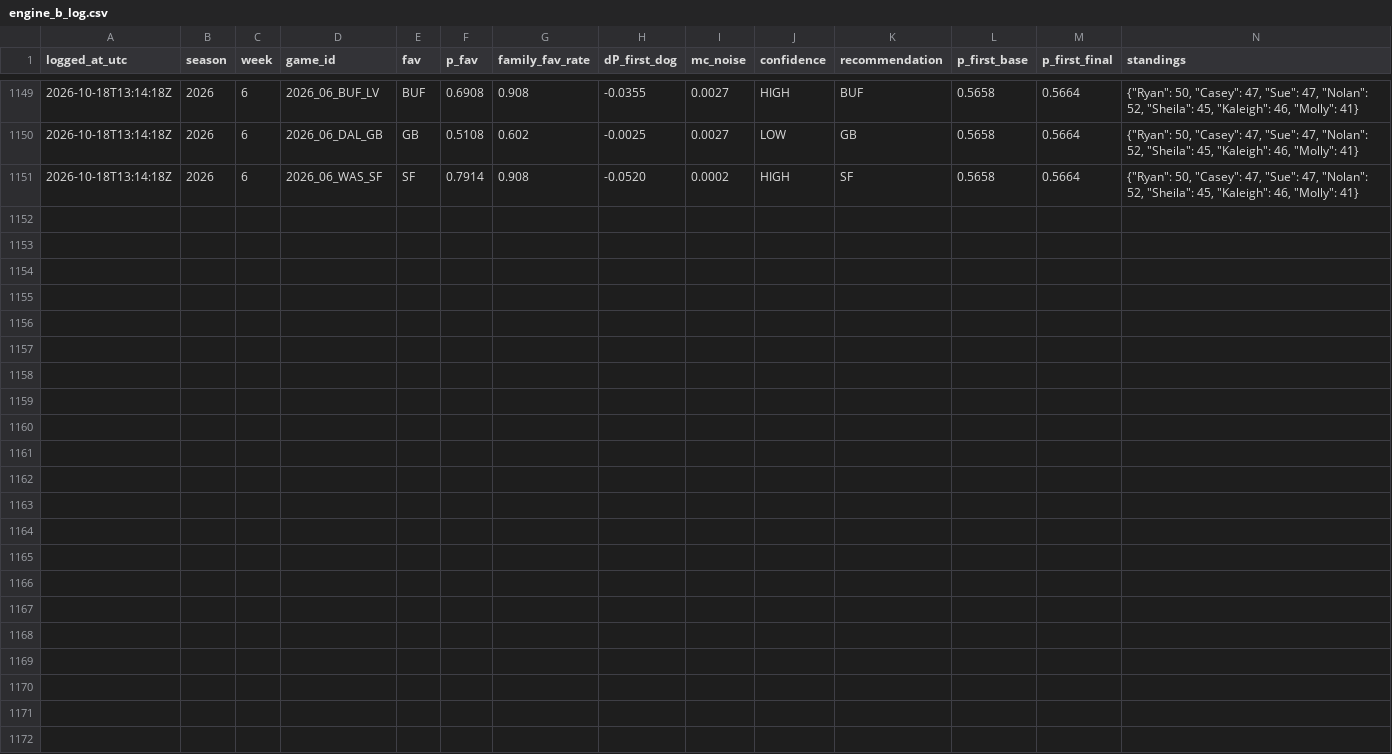
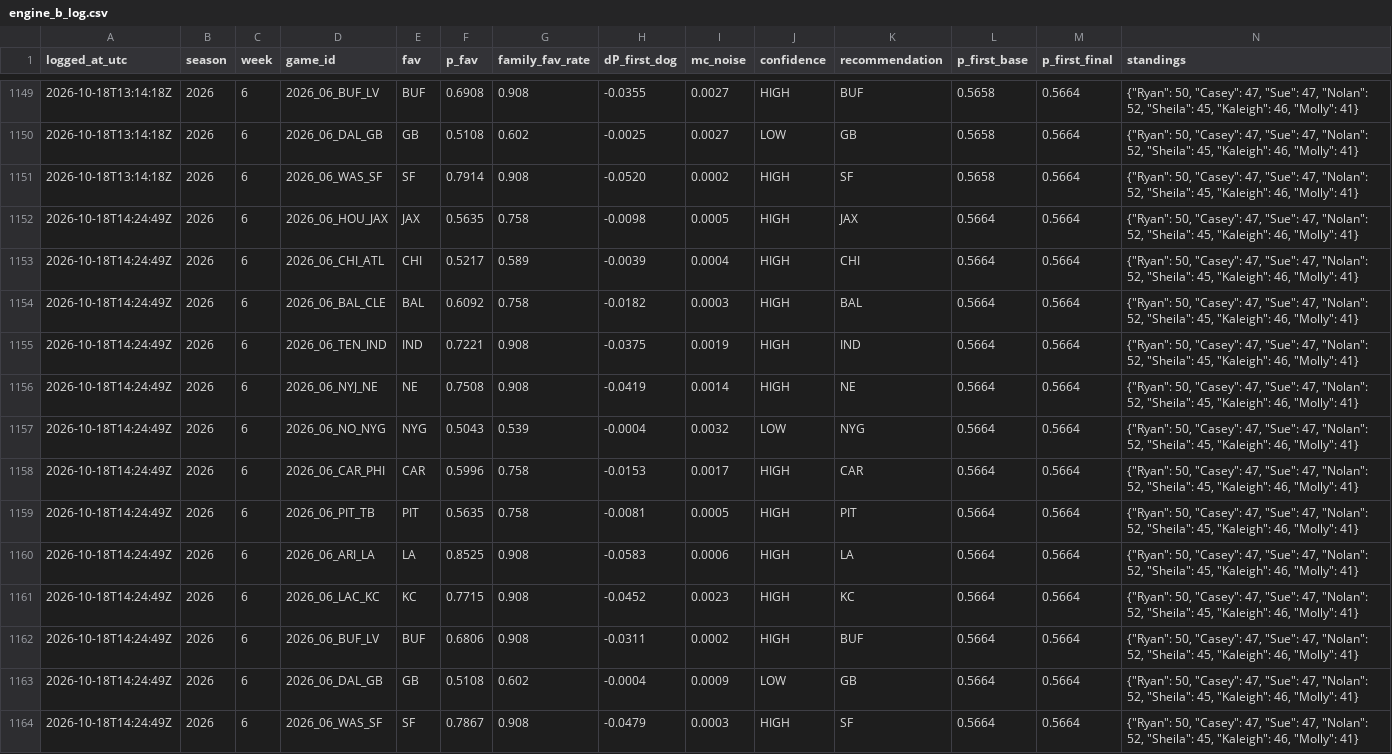
Before and after one commit to taipan0319-byte/brauns-pickem, a CSV file: engine_b_log.csv, drawn as a sheet; only a part is shown, gaps mark what is left out; rows hold the shown columns only; the diff names each change by its address in the sheet, - before the commit and + after, or states it on an @@ line.

```diff
--- a/engine_b_log.csv
+++ b/engine_b_log.csv
+row 1152: 2026-10-18T14:24:49Z | 2026 | 6 | 2026_06_HOU_JAX | JAX | 0.5635 | 0.758 | -0.0098 | 0.0005 | HIGH | JAX | 0.5664 | 0.5664 | {"Ryan": 50, "Casey": 47, "Sue": 47, "Nolan": 52, "Sheila": 45, "Kaleigh": 46, "Molly": 41}
+row 1153: 2026-10-18T14:24:49Z | 2026 | 6 | 2026_06_CHI_ATL | CHI | 0.5217 | 0.589 | -0.0039 | 0.0004 | HIGH | CHI | 0.5664 | 0.5664 | {"Ryan": 50, "Casey": 47, "Sue": 47, "Nolan": 52, "Sheila": 45, "Kaleigh": 46, "Molly": 41}
+row 1154: 2026-10-18T14:24:49Z | 2026 | 6 | 2026_06_BAL_CLE | BAL | 0.6092 | 0.758 | -0.0182 | 0.0003 | HIGH | BAL | 0.5664 | 0.5664 | {"Ryan": 50, "Casey": 47, "Sue": 47, "Nolan": 52, "Sheila": 45, "Kaleigh": 46, "Molly": 41}
+row 1155: 2026-10-18T14:24:49Z | 2026 | 6 | 2026_06_TEN_IND | IND | 0.7221 | 0.908 | -0.0375 | 0.0019 | HIGH | IND | 0.5664 | 0.5664 | {"Ryan": 50, "Casey": 47, "Sue": 47, "Nolan": 52, "Sheila": 45, "Kaleigh": 46, "Molly": 41}
+row 1156: 2026-10-18T14:24:49Z | 2026 | 6 | 2026_06_NYJ_NE | NE | 0.7508 | 0.908 | -0.0419 | 0.0014 | HIGH | NE | 0.5664 | 0.5664 | {"Ryan": 50, "Casey": 47, "Sue": 47, "Nolan": 52, "Sheila": 45, "Kaleigh": 46, "Molly": 41}
+row 1157: 2026-10-18T14:24:49Z | 2026 | 6 | 2026_06_NO_NYG | NYG | 0.5043 | 0.539 | -0.0004 | 0.0032 | LOW | NYG | 0.5664 | 0.5664 | {"Ryan": 50, "Casey": 47, "Sue": 47, "Nolan": 52, "Sheila": 45, "Kaleigh": 46, "Molly": 41}
+row 1158: 2026-10-18T14:24:49Z | 2026 | 6 | 2026_06_CAR_PHI | CAR | 0.5996 | 0.758 | -0.0153 | 0.0017 | HIGH | CAR | 0.5664 | 0.5664 | {"Ryan": 50, "Casey": 47, "Sue": 47, "Nolan": 52, "Sheila": 45, "Kaleigh": 46, "Molly": 41}
+row 1159: 2026-10-18T14:24:49Z | 2026 | 6 | 2026_06_PIT_TB | PIT | 0.5635 | 0.758 | -0.0081 | 0.0005 | HIGH | PIT | 0.5664 | 0.5664 | {"Ryan": 50, "Casey": 47, "Sue": 47, "Nolan": 52, "Sheila": 45, "Kaleigh": 46, "Molly": 41}
+row 1160: 2026-10-18T14:24:49Z | 2026 | 6 | 2026_06_ARI_LA | LA | 0.8525 | 0.908 | -0.0583 | 0.0006 | HIGH | LA | 0.5664 | 0.5664 | {"Ryan": 50, "Casey": 47, "Sue": 47, "Nolan": 52, "Sheila": 45, "Kaleigh": 46, "Molly": 41}
+row 1161: 2026-10-18T14:24:49Z | 2026 | 6 | 2026_06_LAC_KC | KC | 0.7715 | 0.908 | -0.0452 | 0.0023 | HIGH | KC | 0.5664 | 0.5664 | {"Ryan": 50, "Casey": 47, "Sue": 47, "Nolan": 52, "Sheila": 45, "Kaleigh": 46, "Molly": 41}
+row 1162: 2026-10-18T14:24:49Z | 2026 | 6 | 2026_06_BUF_LV | BUF | 0.6806 | 0.908 | -0.0311 | 0.0002 | HIGH | BUF | 0.5664 | 0.5664 | {"Ryan": 50, "Casey": 47, "Sue": 47, "Nolan": 52, "Sheila": 45, "Kaleigh": 46, "Molly": 41}
+row 1163: 2026-10-18T14:24:49Z | 2026 | 6 | 2026_06_DAL_GB | GB | 0.5108 | 0.602 | -0.0004 | 0.0009 | LOW | GB | 0.5664 | 0.5664 | {"Ryan": 50, "Casey": 47, "Sue": 47, "Nolan": 52, "Sheila": 45, "Kaleigh": 46, "Molly": 41}
+row 1164: 2026-10-18T14:24:49Z | 2026 | 6 | 2026_06_WAS_SF | SF | 0.7867 | 0.908 | -0.0479 | 0.0003 | HIGH | SF | 0.5664 | 0.5664 | {"Ryan": 50, "Casey": 47, "Sue": 47, "Nolan": 52, "Sheila": 45, "Kaleigh": 46, "Molly": 41}
```
Also changed, not shown: predictions_log.csv, 2 other files.
